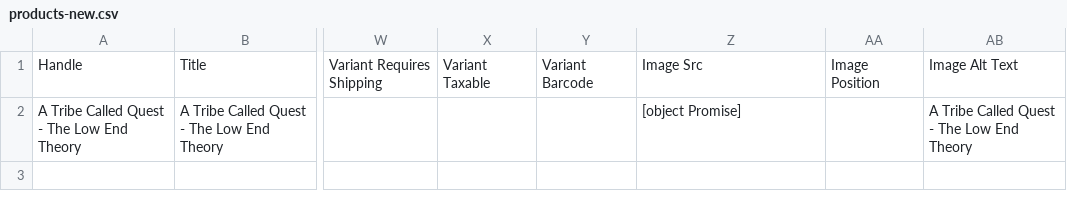
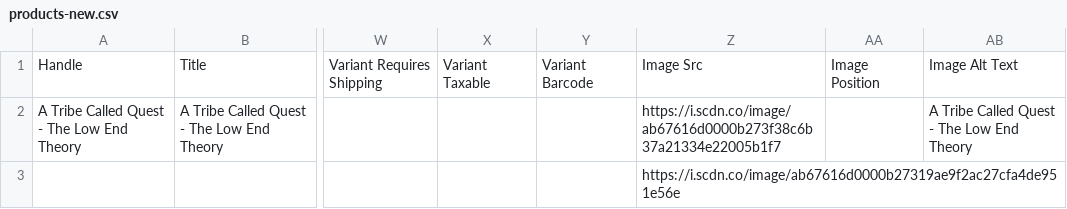
Before and after one commit to RyanSy/lp-data-grabber-discogs, a CSV file: files/products-new.csv, drawn as a sheet; only a part is shown, gaps mark what is left out; rows hold the shown columns only; the diff names each change by its address in the sheet, - before the commit and + after, or states it on an @@ line.

Commit message:
now updating with spotify image urls

```diff
--- a/files/products-new.csv
+++ b/files/products-new.csv
-Z2: [object Promise]
+Z2: https://i.scdn.co/image/ab67616d0000b273f38c6b37a21334e22005b1f7
+row 3:  |  |  |  |  | https://i.scdn.co/image/ab67616d0000b27319ae9f2ac27cfa4de951e56e
```
Also changed, not shown: 3 other files.
